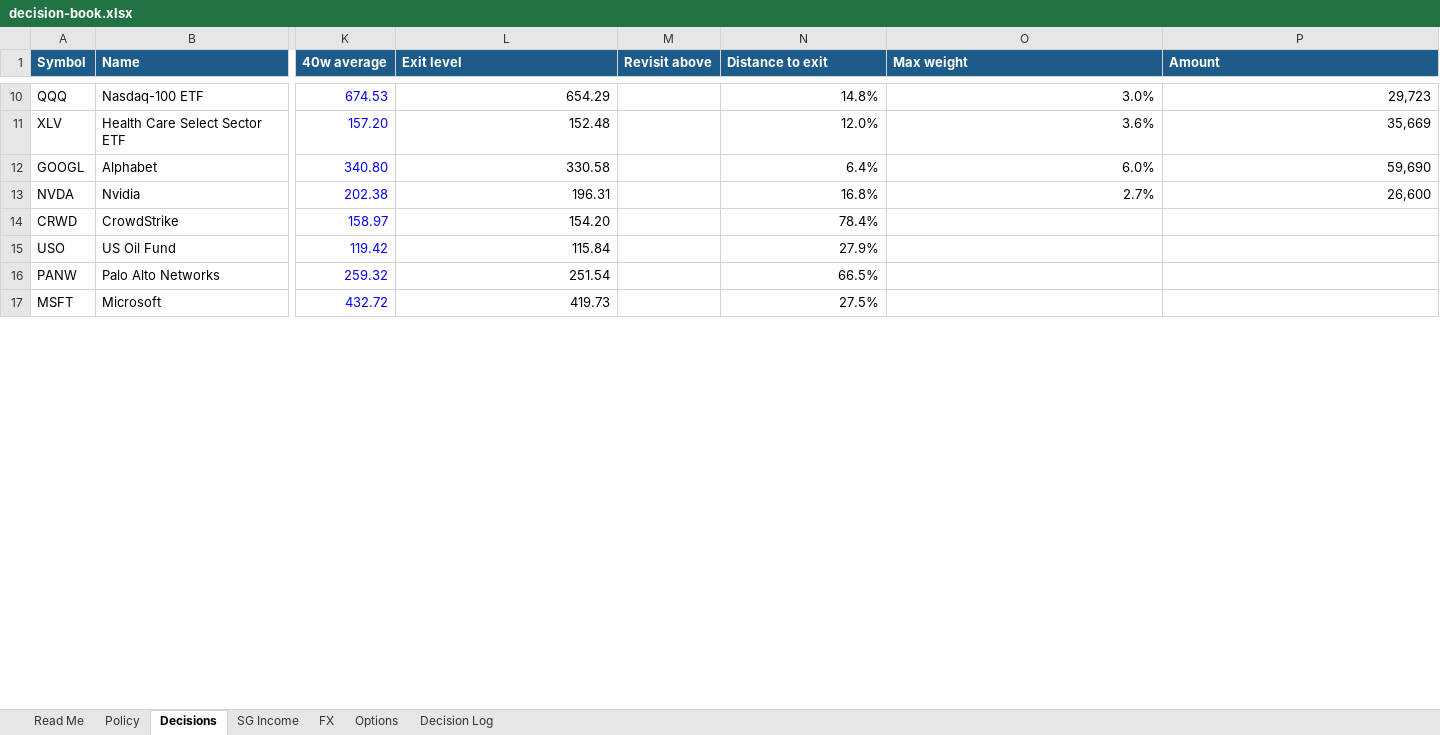
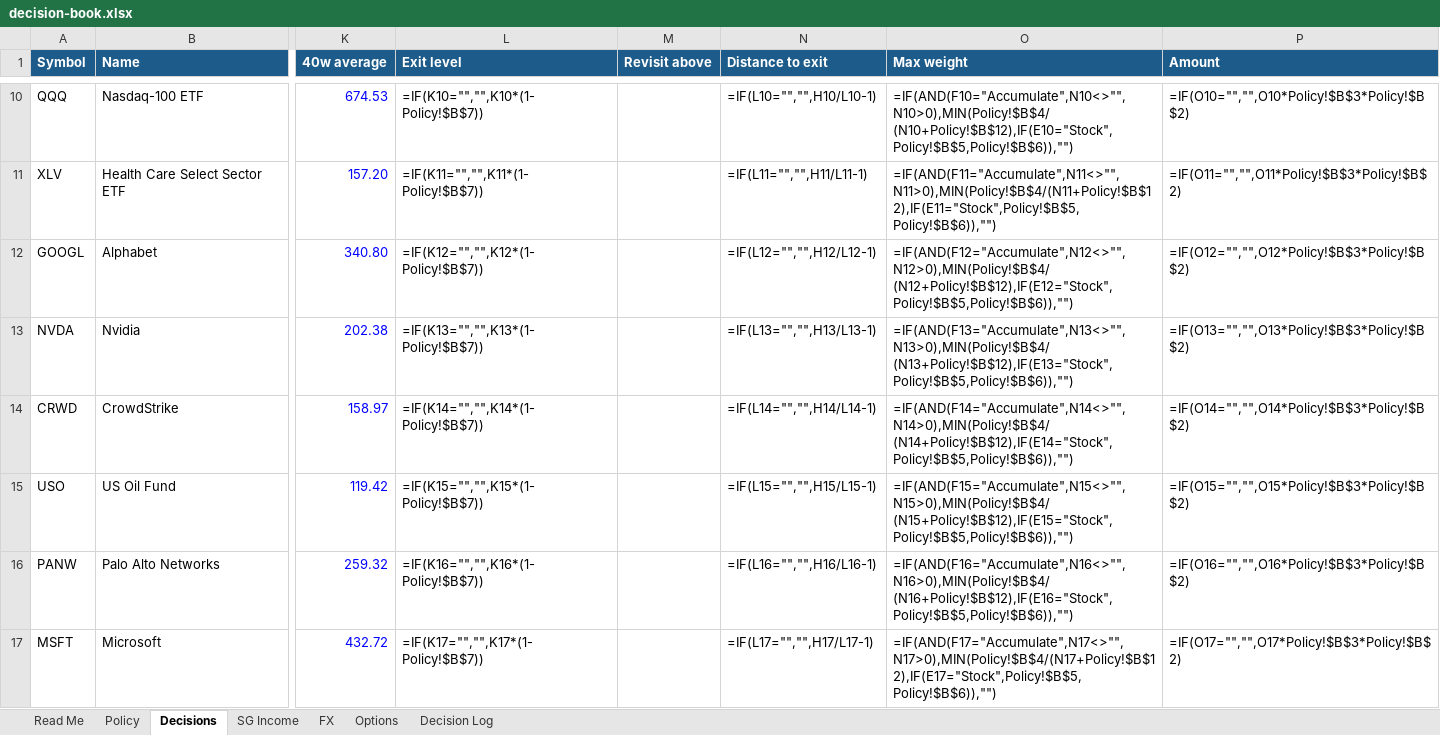
Before and after one commit to dickenschui/global-investment-analysis, an Excel workbook: reports/2026-10-11/decision-book.xlsx, sheet Decisions, drawn as a sheet; only a part is shown, gaps mark what is left out; values as stored, in another font and other column widths than the file's, no borders; formulas without a stored value are shown as written; charts and pictures not drawn; the diff covers the shown part only; the diff names each change by its address in the sheet, - before the commit and + after, or states it on an @@ line.

```diff
--- a/reports/2026-10-11/decision-book.xlsx (sheet Decisions)
+++ b/reports/2026-10-11/decision-book.xlsx (sheet Decisions)
-L10 (Exit level): 654.29
+L10 (Exit level): =IF(K10="","",K10*(1-Policy!$B$7))
-N10 (Distance to exit): 14.8%
+N10 (Distance to exit): =IF(L10="","",H10/L10-1)
-O10 (Max weight): 3.0%
+O10 (Max weight): =IF(AND(F10="Accumulate",N10<>"",N10>0),MIN(Policy!$B$4/(N10+Policy!$B$12),IF(E10="Stock",Policy!$B$5,Policy!$B$6)),"")
-P10 (Amount): 29,723
+P10 (Amount): =IF(O10="","",O10*Policy!$B$3*Policy!$B$2)
-L11 (Exit level): 152.48
+L11 (Exit level): =IF(K11="","",K11*(1-Policy!$B$7))
-N11 (Distance to exit): 12.0%
+N11 (Distance to exit): =IF(L11="","",H11/L11-1)
-O11 (Max weight): 3.6%
+O11 (Max weight): =IF(AND(F11="Accumulate",N11<>"",N11>0),MIN(Policy!$B$4/(N11+Policy!$B$12),IF(E11="Stock",Policy!$B$5,Policy!$B$6)),"")
-P11 (Amount): 35,669
+P11 (Amount): =IF(O11="","",O11*Policy!$B$3*Policy!$B$2)
-L12 (Exit level): 330.58
+L12 (Exit level): =IF(K12="","",K12*(1-Policy!$B$7))
-N12 (Distance to exit): 6.4%
+N12 (Distance to exit): =IF(L12="","",H12/L12-1)
-O12 (Max weight): 6.0%
+O12 (Max weight): =IF(AND(F12="Accumulate",N12<>"",N12>0),MIN(Policy!$B$4/(N12+Policy!$B$12),IF(E12="Stock",Policy!$B$5,Policy!$B$6)),"")
-P12 (Amount): 59,690
+P12 (Amount): =IF(O12="","",O12*Policy!$B$3*Policy!$B$2)
-L13 (Exit level): 196.31
+L13 (Exit level): =IF(K13="","",K13*(1-Policy!$B$7))
-N13 (Distance to exit): 16.8%
+N13 (Distance to exit): =IF(L13="","",H13/L13-1)
-O13 (Max weight): 2.7%
+O13 (Max weight): =IF(AND(F13="Accumulate",N13<>"",N13>0),MIN(Policy!$B$4/(N13+Policy!$B$12),IF(E13="Stock",Policy!$B$5,Policy!$B$6)),"")
-P13 (Amount): 26,600
+P13 (Amount): =IF(O13="","",O13*Policy!$B$3*Policy!$B$2)
-L14 (Exit level): 154.20
+L14 (Exit level): =IF(K14="","",K14*(1-Policy!$B$7))
-N14 (Distance to exit): 78.4%
+N14 (Distance to exit): =IF(L14="","",H14/L14-1)
-O14 (Max weight): (empty)
+O14 (Max weight): =IF(AND(F14="Accumulate",N14<>"",N14>0),MIN(Policy!$B$4/(N14+Policy!$B$12),IF(E14="Stock",Policy!$B$5,Policy!$B$6)),"")
-P14 (Amount): (empty)
+P14 (Amount): =IF(O14="","",O14*Policy!$B$3*Policy!$B$2)
-L15 (Exit level): 115.84
+L15 (Exit level): =IF(K15="","",K15*(1-Policy!$B$7))
-N15 (Distance to exit): 27.9%
+N15 (Distance to exit): =IF(L15="","",H15/L15-1)
-O15 (Max weight): (empty)
+O15 (Max weight): =IF(AND(F15="Accumulate",N15<>"",N15>0),MIN(Policy!$B$4/(N15+Policy!$B$12),IF(E15="Stock",Policy!$B$5,Policy!$B$6)),"")
-P15 (Amount): (empty)
+P15 (Amount): =IF(O15="","",O15*Policy!$B$3*Policy!$B$2)
-L16 (Exit level): 251.54
+L16 (Exit level): =IF(K16="","",K16*(1-Policy!$B$7))
-N16 (Distance to exit): 66.5%
+N16 (Distance to exit): =IF(L16="","",H16/L16-1)
-O16 (Max weight): (empty)
+O16 (Max weight): =IF(AND(F16="Accumulate",N16<>"",N16>0),MIN(Policy!$B$4/(N16+Policy!$B$12),IF(E16="Stock",Policy!$B$5,Policy!$B$6)),"")
-P16 (Amount): (empty)
+P16 (Amount): =IF(O16="","",O16*Policy!$B$3*Policy!$B$2)
-L17 (Exit level): 419.73
+L17 (Exit level): =IF(K17="","",K17*(1-Policy!$B$7))
-N17 (Distance to exit): 27.5%
+N17 (Distance to exit): =IF(L17="","",H17/L17-1)
-O17 (Max weight): (empty)
+O17 (Max weight): =IF(AND(F17="Accumulate",N17<>"",N17>0),MIN(Policy!$B$4/(N17+Policy!$B$12),IF(E17="Stock",Policy!$B$5,Policy!$B$6)),"")
-P17 (Amount): (empty)
+P17 (Amount): =IF(O17="","",O17*Policy!$B$3*Policy!$B$2)
```
Also changed, not shown: 302 edited cells elsewhere in this sheet, sheet SG Income, sheet Options, charts or pictures, 33 other files.
